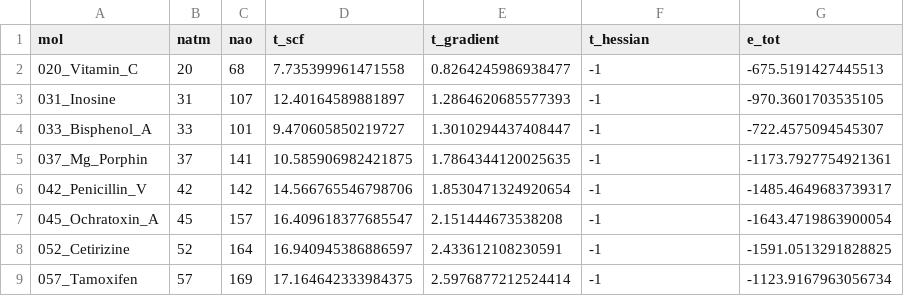
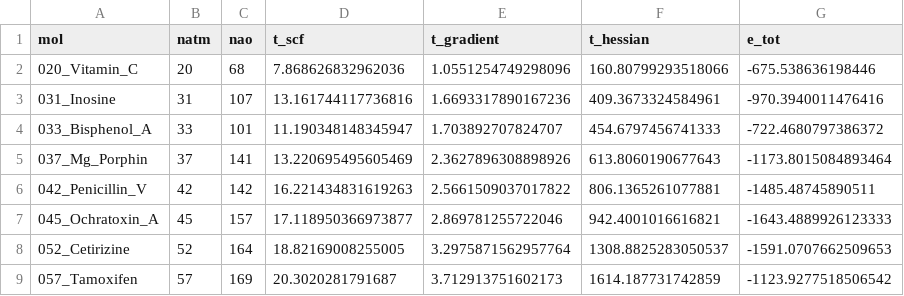
Before and after one commit to pyscf/gpu4pyscf, a CSV file: benchmarks/df/organic/basis/sto-3g/Tesla V100-SXM2-32GB.csv, drawn as a sheet; only a part is shown; the diff covers the shown part only.

Commit message:
Pcm hessian (#55)
* numpy -> cupy for solvent

* for linter

* remove grad switch from pcm.py

* passed flake8

* solvent integrals on GPU

* flake8

* implement pcm hessian

* delete out file

* remove redefining Hessian

* fixed bugs for pcm hessian

* removed log file

* add testing IEF-PCM hessian

* remove comment

* v0.6.6

```diff
--- a/benchmarks/df/organic/basis/sto-3g/Tesla V100-SXM2-32GB.csv
+++ b/benchmarks/df/organic/basis/sto-3g/Tesla V100-SXM2-32GB.csv
@@ -1,9 +1,9 @@
 mol,natm,nao,t_scf,t_gradient,t_hessian,e_tot
-020_Vitamin_C,20,68,7.735399961471558,0.8264245986938477,-1,-675.5191427445513
-031_Inosine,31,107,12.40164589881897,1.2864620685577393,-1,-970.3601703535105
-033_Bisphenol_A,33,101,9.470605850219727,1.3010294437408447,-1,-722.4575094545307
-037_Mg_Porphin,37,141,10.585906982421875,1.7864344120025635,-1,-1173.7927754921361
-042_Penicillin_V,42,142,14.566765546798706,1.8530471324920654,-1,-1485.4649683739317
-045_Ochratoxin_A,45,157,16.409618377685547,2.151444673538208,-1,-1643.4719863900054
-052_Cetirizine,52,164,16.940945386886597,2.433612108230591,-1,-1591.0513291828825
-057_Tamoxifen,57,169,17.164642333984375,2.5976877212524414,-1,-1123.9167963056734
+020_Vitamin_C,20,68,7.868626832962036,1.0551254749298096,160.80799293518066,-675.538636198446
+031_Inosine,31,107,13.161744117736816,1.6693317890167236,409.3673324584961,-970.3940011476416
+033_Bisphenol_A,33,101,11.190348148345947,1.703892707824707,454.6797456741333,-722.4680797386372
+037_Mg_Porphin,37,141,13.220695495605469,2.3627896308898926,613.8060190677643,-1173.8015084893464
+042_Penicillin_V,42,142,16.221434831619263,2.5661509037017822,806.1365261077881,-1485.48745890511
+045_Ochratoxin_A,45,157,17.118950366973877,2.869781255722046,942.4001016616821,-1643.4889926123333
+052_Cetirizine,52,164,18.82169008255005,3.2975871562957764,1308.8825283050537,-1591.0707662509653
+057_Tamoxifen,57,169,20.3020281791687,3.712913751602173,1614.187731742859,-1123.9277518506542
```
Also changed, not shown: 16 edited cells elsewhere in this file, 28 other files.
